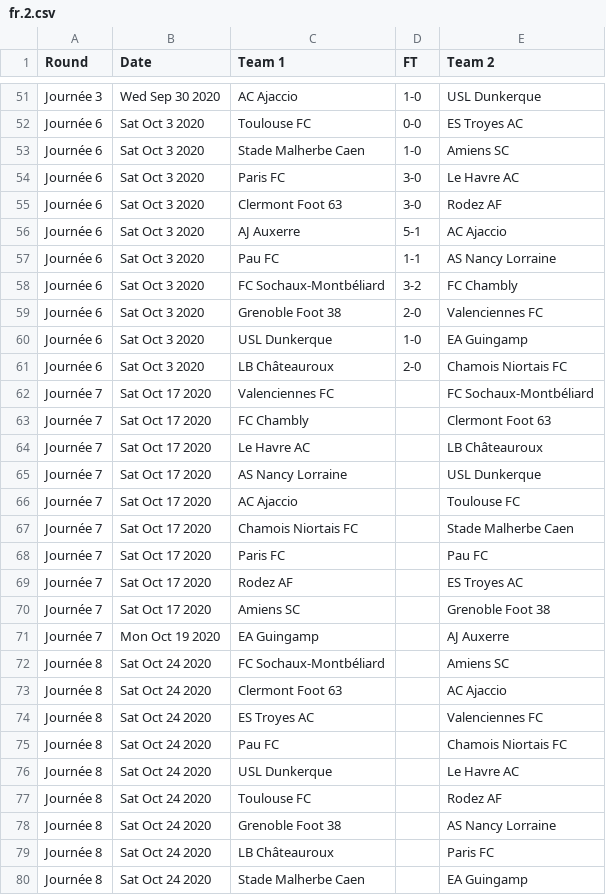
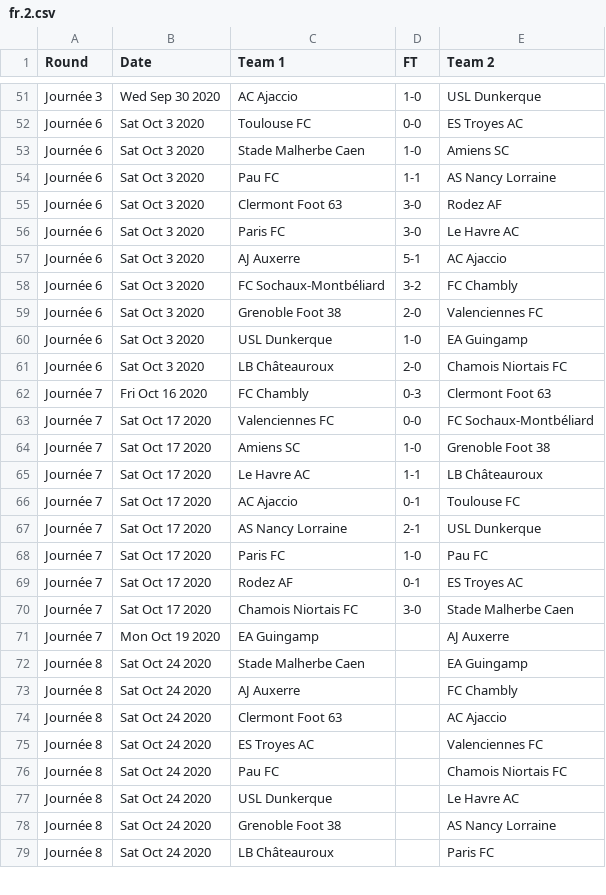
Before and after one commit to footballcsv/world, a CSV file: 2020s/2020-21/fr.2.csv, drawn as a sheet; only a part is shown, gaps mark what is left out; the diff covers the shown part only.

```diff
--- a/2020s/2020-21/fr.2.csv
+++ b/2020s/2020-21/fr.2.csv
@@ -53,6 +53,6 @@ Journée 6,Sat Oct 3 2020,Toulouse FC,0-0,ES Troyes AC
 Journée 6,Sat Oct 3 2020,Stade Malherbe Caen,1-0,Amiens SC
+Journée 6,Sat Oct 3 2020,Pau FC,1-1,AS Nancy Lorraine
+Journée 6,Sat Oct 3 2020,Clermont Foot 63,3-0,Rodez AF
 Journée 6,Sat Oct 3 2020,Paris FC,3-0,Le Havre AC
-Journée 6,Sat Oct 3 2020,Clermont Foot 63,3-0,Rodez AF
 Journée 6,Sat Oct 3 2020,AJ Auxerre,5-1,AC Ajaccio
-Journée 6,Sat Oct 3 2020,Pau FC,1-1,AS Nancy Lorraine
 Journée 6,Sat Oct 3 2020,FC Sochaux-Montbéliard,3-2,FC Chambly
@@ -61,13 +61,14 @@ Journée 6,Sat Oct 3 2020,USL Dunkerque,1-0,EA Guingamp
 Journée 6,Sat Oct 3 2020,LB Châteauroux,2-0,Chamois Niortais FC
-Journée 7,Sat Oct 17 2020,Valenciennes FC,,FC Sochaux-Montbéliard
-Journée 7,Sat Oct 17 2020,FC Chambly,,Clermont Foot 63
-Journée 7,Sat Oct 17 2020,Le Havre AC,,LB Châteauroux
-Journée 7,Sat Oct 17 2020,AS Nancy Lorraine,,USL Dunkerque
-Journée 7,Sat Oct 17 2020,AC Ajaccio,,Toulouse FC
-Journée 7,Sat Oct 17 2020,Chamois Niortais FC,,Stade Malherbe Caen
-Journée 7,Sat Oct 17 2020,Paris FC,,Pau FC
-Journée 7,Sat Oct 17 2020,Rodez AF,,ES Troyes AC
-Journée 7,Sat Oct 17 2020,Amiens SC,,Grenoble Foot 38
+Journée 7,Fri Oct 16 2020,FC Chambly,0-3,Clermont Foot 63
+Journée 7,Sat Oct 17 2020,Valenciennes FC,0-0,FC Sochaux-Montbéliard
+Journée 7,Sat Oct 17 2020,Amiens SC,1-0,Grenoble Foot 38
+Journée 7,Sat Oct 17 2020,Le Havre AC,1-1,LB Châteauroux
+Journée 7,Sat Oct 17 2020,AC Ajaccio,0-1,Toulouse FC
+Journée 7,Sat Oct 17 2020,AS Nancy Lorraine,2-1,USL Dunkerque
+Journée 7,Sat Oct 17 2020,Paris FC,1-0,Pau FC
+Journée 7,Sat Oct 17 2020,Rodez AF,0-1,ES Troyes AC
+Journée 7,Sat Oct 17 2020,Chamois Niortais FC,3-0,Stade Malherbe Caen
 Journée 7,Mon Oct 19 2020,EA Guingamp,,AJ Auxerre
-Journée 8,Sat Oct 24 2020,FC Sochaux-Montbéliard,,Amiens SC
+Journée 8,Sat Oct 24 2020,Stade Malherbe Caen,,EA Guingamp
+Journée 8,Sat Oct 24 2020,AJ Auxerre,,FC Chambly
 Journée 8,Sat Oct 24 2020,Clermont Foot 63,,AC Ajaccio
@@ -76,5 +77,3 @@ Journée 8,Sat Oct 24 2020,Pau FC,,Chamois Niortais FC
 Journée 8,Sat Oct 24 2020,USL Dunkerque,,Le Havre AC
-Journée 8,Sat Oct 24 2020,Toulouse FC,,Rodez AF
 Journée 8,Sat Oct 24 2020,Grenoble Foot 38,,AS Nancy Lorraine
 Journée 8,Sat Oct 24 2020,LB Châteauroux,,Paris FC
-Journée 8,Sat Oct 24 2020,Stade Malherbe Caen,,EA Guingamp
```
Also changed, not shown: 2 moved rows elsewhere in this file, 2020s/2020-21/fr.1.csv, 2020s/2020-21/it.1.csv, 2 other files.
